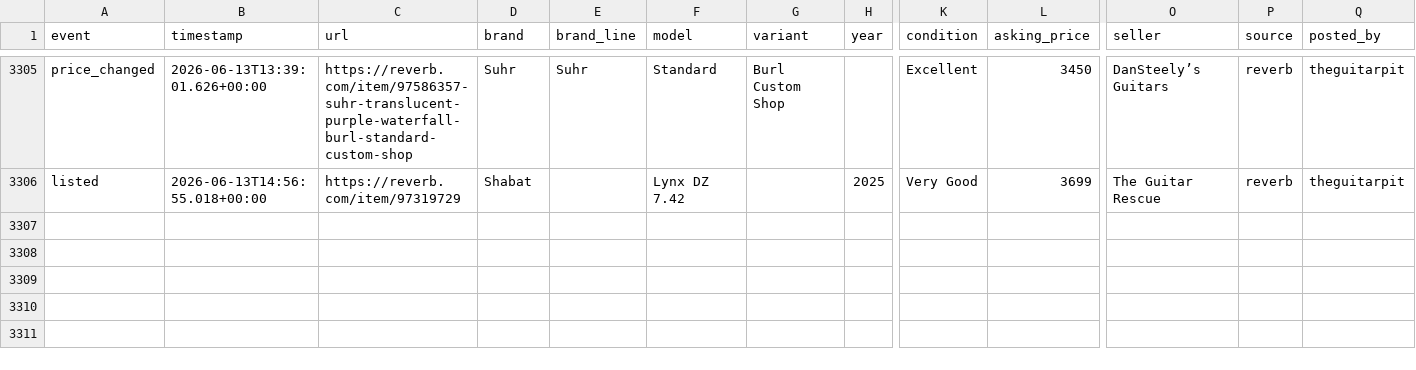
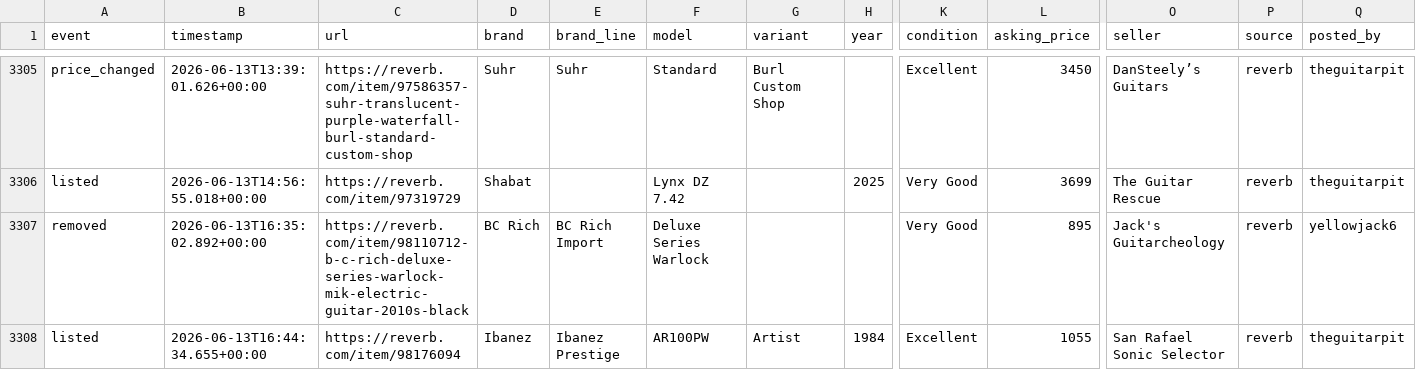
Before and after one commit to SrsRamifications/guitar-pit-data, a CSV file: analytics.csv, drawn as a sheet; only a part is shown, gaps mark what is left out; rows hold the shown columns only; the diff names each change by its address in the sheet, - before the commit and + after, or states it on an @@ line.

Commit message:
📸 Snapshot: 3307 event(s) [skip ci]

```diff
--- a/analytics.csv
+++ b/analytics.csv
+row 3307: removed | 2026-06-13T16:35:02.892+00:00 | https://reverb.com/item/98110712-b-c-rich-deluxe-series-warlock-mik-electric-guitar-2010s-black | BC Rich | BC Rich Import | Deluxe Series Warlock |  |  | Very Good | 895 | Jack's Guitarcheology | reverb | yellowjack6
+row 3308: listed | 2026-06-13T16:44:34.655+00:00 | https://reverb.com/item/98176094 | Ibanez | Ibanez Prestige | AR100PW | Artist | 1984 | Excellent | 1055 | San Rafael Sonic Selector | reverb | theguitarpit
```
